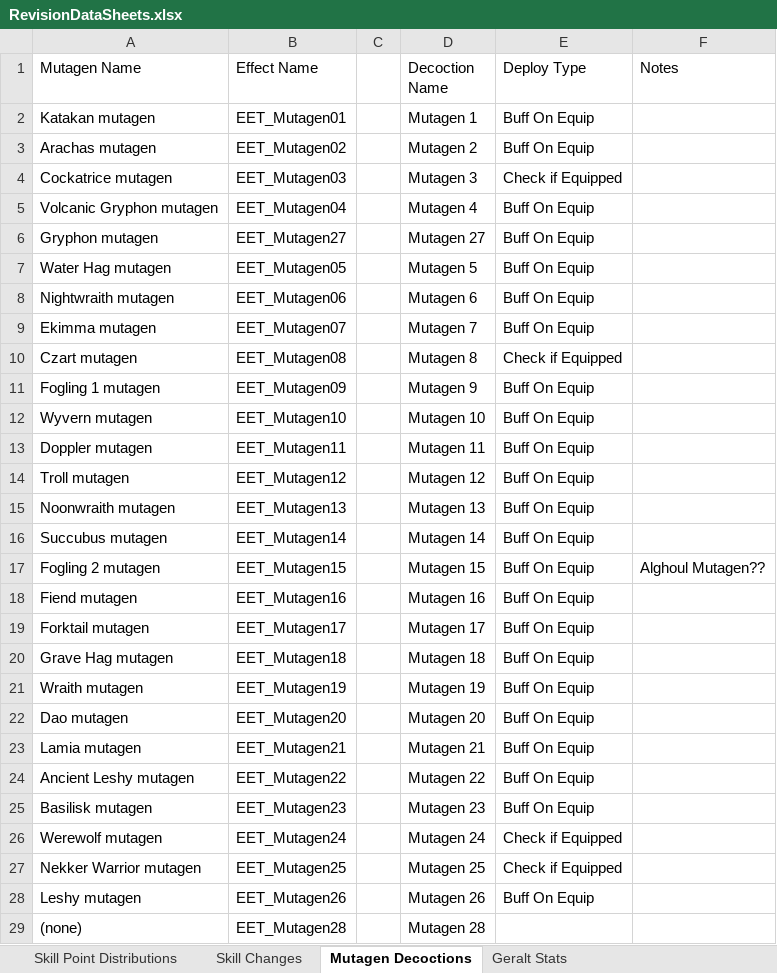
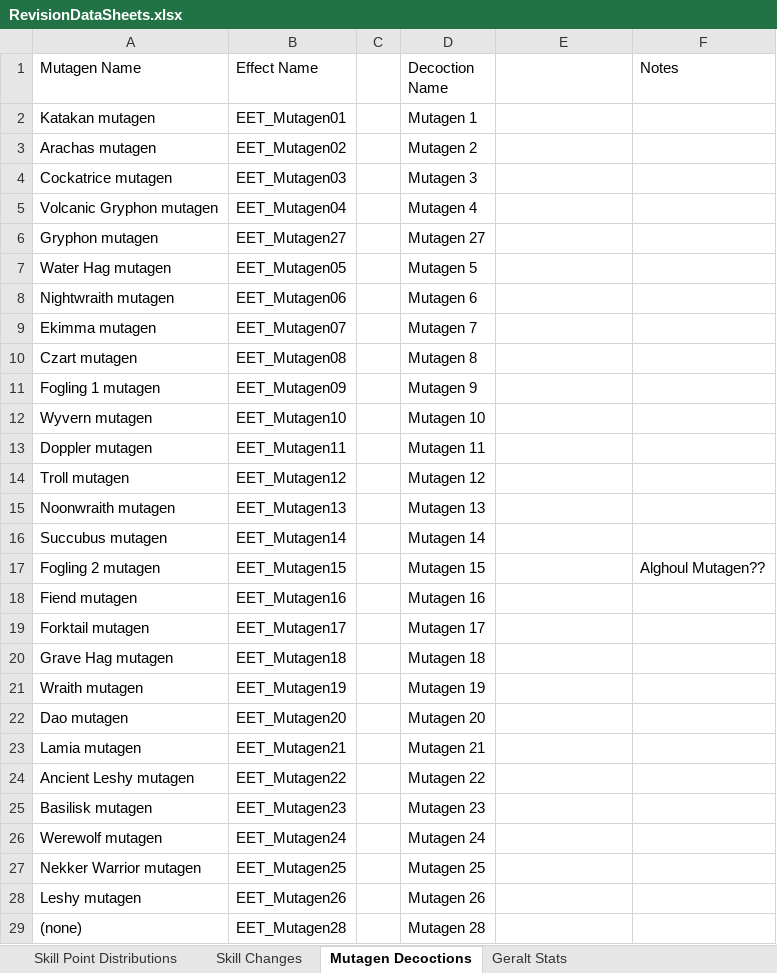
Before and after one commit to dragnilar/ModDragnilarEdit, an Excel workbook: RevisionDataSheets.xlsx, sheet Mutagen Decoctions, drawn as a sheet; values as stored, in another font and other column widths than the file's, no borders; the diff names each change by its address in the sheet, - before the commit and + after, or states it on an @@ line.

Commit message:
Updated rev sheets

```diff
--- a/RevisionDataSheets.xlsx (sheet Mutagen Decoctions)
+++ b/RevisionDataSheets.xlsx (sheet Mutagen Decoctions)
-E1: Deploy Type
+E1: (empty)
-E2:E3: Buff On Equip
+E2:E3: (empty)
-E4: Check if Equipped
+E4: (empty)
-E5:E9: Buff On Equip
+E5:E9: (empty)
-E10: Check if Equipped
+E10: (empty)
-E11:E25: Buff On Equip
+E11:E25: (empty)
-E26:E27: Check if Equipped
+E26:E27: (empty)
-E28: Buff On Equip
+E28: (empty)
```
